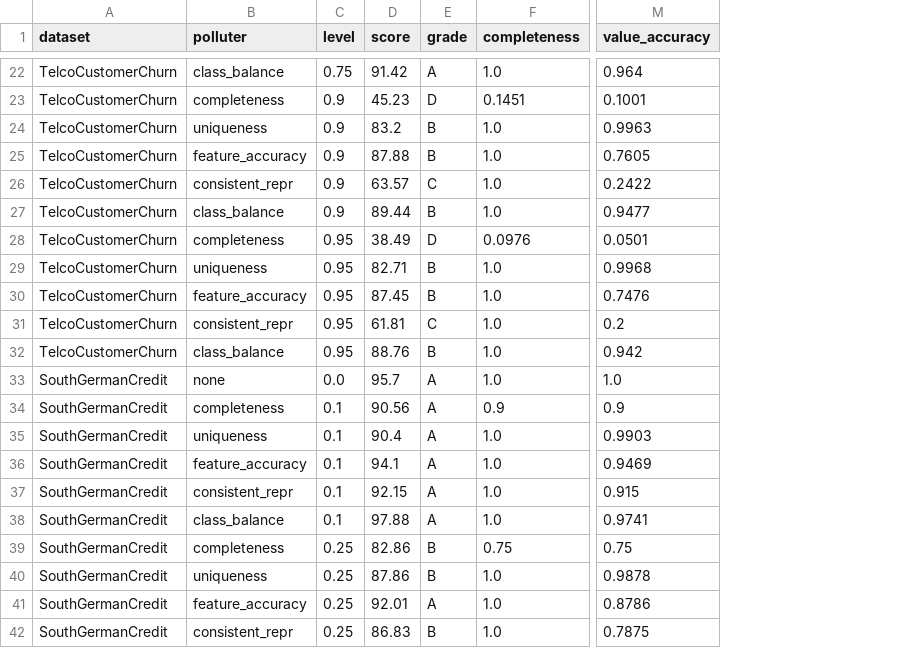
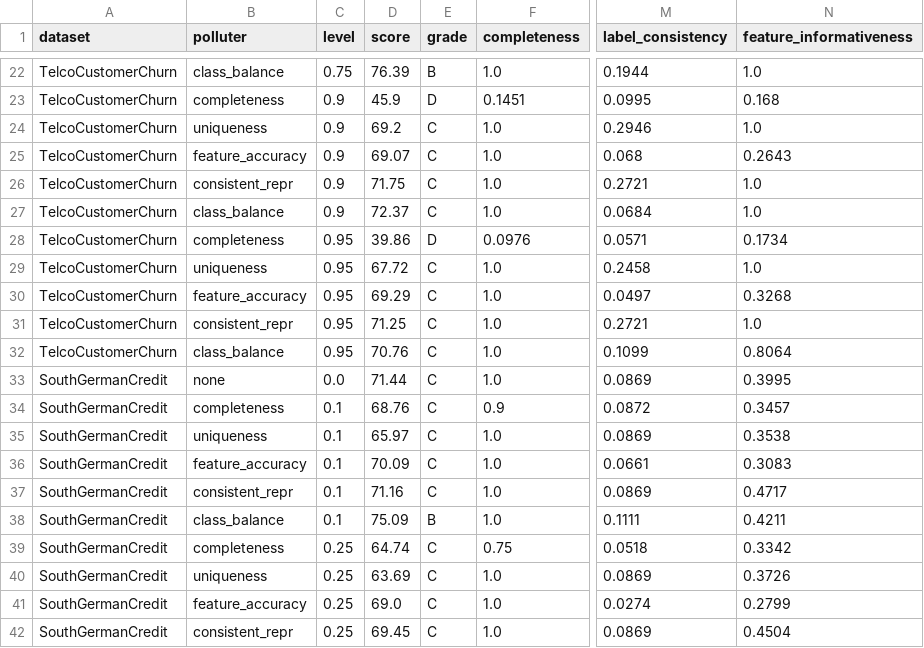
Before and after one commit to gary5876/capstone-dsc, a CSV file: results/dsc_scores.csv, drawn as a sheet; only a part is shown, gaps mark what is left out; removed rows and columns are numbered as before the commit, all else as after; the diff covers the shown part only; the diff names each change by its address in the sheet, - before the commit and + after, or states it on an @@ line.

```diff
--- a/results/dsc_scores.csv
+++ b/results/dsc_scores.csv
-column M (value_accuracy), rows 22-42: 0.964 | 0.1001 | 0.9963 | 0.7605 | 0.2422 | 0.9477 | 0.0501 | 0.9968 | 0.7476 | 0.2 | 0.942 | 1.0 | 0.9 | 0.9903 | 0.9469 | 0.915 | 0.9741 | 0.75 | 0.9878 | 0.8786 | 0.7875
+column M (label_consistency), rows 22-42: 0.1944 | 0.0995 | 0.2946 | 0.068 | 0.2721 | 0.0684 | 0.0571 | 0.2458 | 0.0497 | 0.2721 | 0.1099 | 0.0869 | 0.0872 | 0.0869 | 0.0661 | 0.0869 | 0.1111 | 0.0518 | 0.0869 | 0.0274 | 0.0869
+column N (feature_informativeness), rows 22-42: 1.0 | 0.168 | 1.0 | 0.2643 | 1.0 | 1.0 | 0.1734 | 1.0 | 0.3268 | 1.0 | 0.8064 | 0.3995 | 0.3457 | 0.3538 | 0.3083 | 0.4717 | 0.4211 | 0.3342 | 0.3726 | 0.2799 | 0.4504
-D22 (score): 91.42
+D22 (score): 76.39
-E22 (grade): A
+E22 (grade): B
-D23 (score): 45.23
+D23 (score): 45.9
-D24 (score): 83.2
+D24 (score): 69.2
-E24:E25 (grade): B
+E24:E25 (grade): C
-D25 (score): 87.88
+D25 (score): 69.07
-D26 (score): 63.57
+D26 (score): 71.75
-D27 (score): 89.44
+D27 (score): 72.37
-E27 (grade): B
+E27 (grade): C
-D28 (score): 38.49
+D28 (score): 39.86
-D29 (score): 82.71
+D29 (score): 67.72
-E29:E30 (grade): B
+E29:E30 (grade): C
-D30 (score): 87.45
+D30 (score): 69.29
-D31 (score): 61.81
+D31 (score): 71.25
-D32 (score): 88.76
+D32 (score): 70.76
-E32 (grade): B
+E32 (grade): C
-D33 (score): 95.7
+D33 (score): 71.44
-E33:E37 (grade): A
+E33:E37 (grade): C
-D34 (score): 90.56
+D34 (score): 68.76
-D35 (score): 90.4
+D35 (score): 65.97
-D36 (score): 94.1
+D36 (score): 70.09
-D37 (score): 92.15
+D37 (score): 71.16
-D38 (score): 97.88
+D38 (score): 75.09
-E38 (grade): A
+E38 (grade): B
-D39 (score): 82.86
+D39 (score): 64.74
-E39:E40 (grade): B
+E39:E40 (grade): C
-D40 (score): 87.86
+D40 (score): 63.69
-D41 (score): 92.01
+D41 (score): 69.0
-E41 (grade): A
+E41 (grade): C
-D42 (score): 86.83
+D42 (score): 69.45
-E42 (grade): B
+E42 (grade): C
```
Also changed, not shown: 105 edited cells elsewhere in this file, results/merged_results.csv, results/model_performance.csv, 7 other files.
